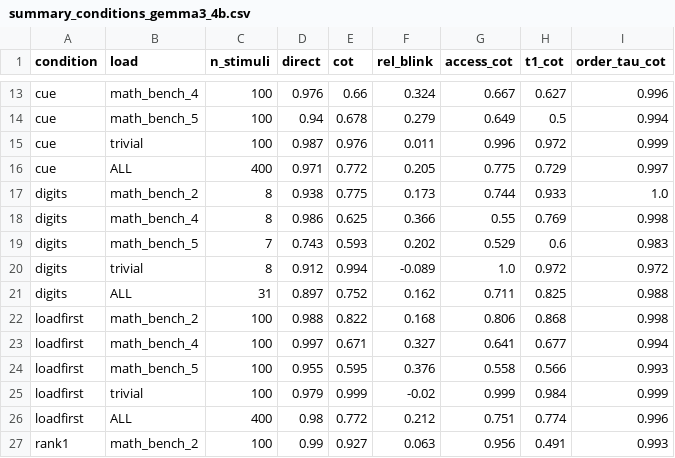
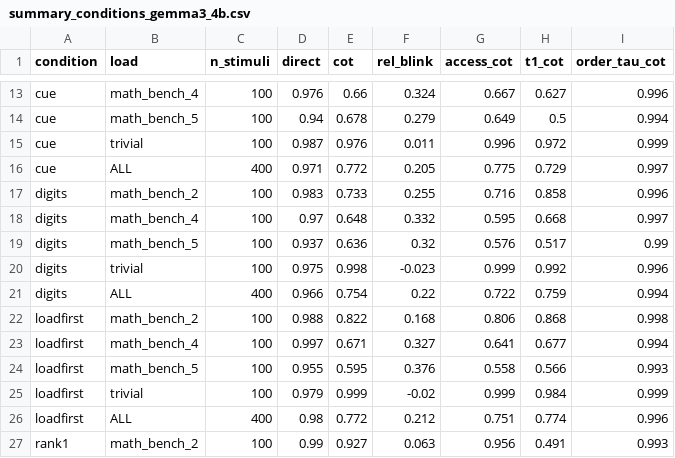
Before and after one commit to ThoHardy/LLM_Blink, a CSV file: results/summary_conditions_gemma3_4b.csv, drawn as a sheet; only a part is shown, gaps mark what is left out.

```diff
--- a/results/summary_conditions_gemma3_4b.csv
+++ b/results/summary_conditions_gemma3_4b.csv
@@ -16,7 +16,7 @@ cue,trivial,100,0.987,0.976,0.011,0.996,0.972,0.999
 cue,ALL,400,0.971,0.772,0.205,0.775,0.729,0.997
-digits,math_bench_2,8,0.938,0.775,0.173,0.744,0.933,1.0
-digits,math_bench_4,8,0.986,0.625,0.366,0.55,0.769,0.998
-digits,math_bench_5,7,0.743,0.593,0.202,0.529,0.6,0.983
-digits,trivial,8,0.912,0.994,-0.089,1.0,0.972,0.972
-digits,ALL,31,0.897,0.752,0.162,0.711,0.825,0.988
+digits,math_bench_2,100,0.983,0.733,0.255,0.716,0.858,0.996
+digits,math_bench_4,100,0.97,0.648,0.332,0.595,0.668,0.997
+digits,math_bench_5,100,0.937,0.636,0.32,0.576,0.517,0.99
+digits,trivial,100,0.975,0.998,-0.023,0.999,0.992,0.996
+digits,ALL,400,0.966,0.754,0.22,0.722,0.759,0.994
 loadfirst,math_bench_2,100,0.988,0.822,0.168,0.806,0.868,0.998
```
Also changed, not shown: 5 other files.
